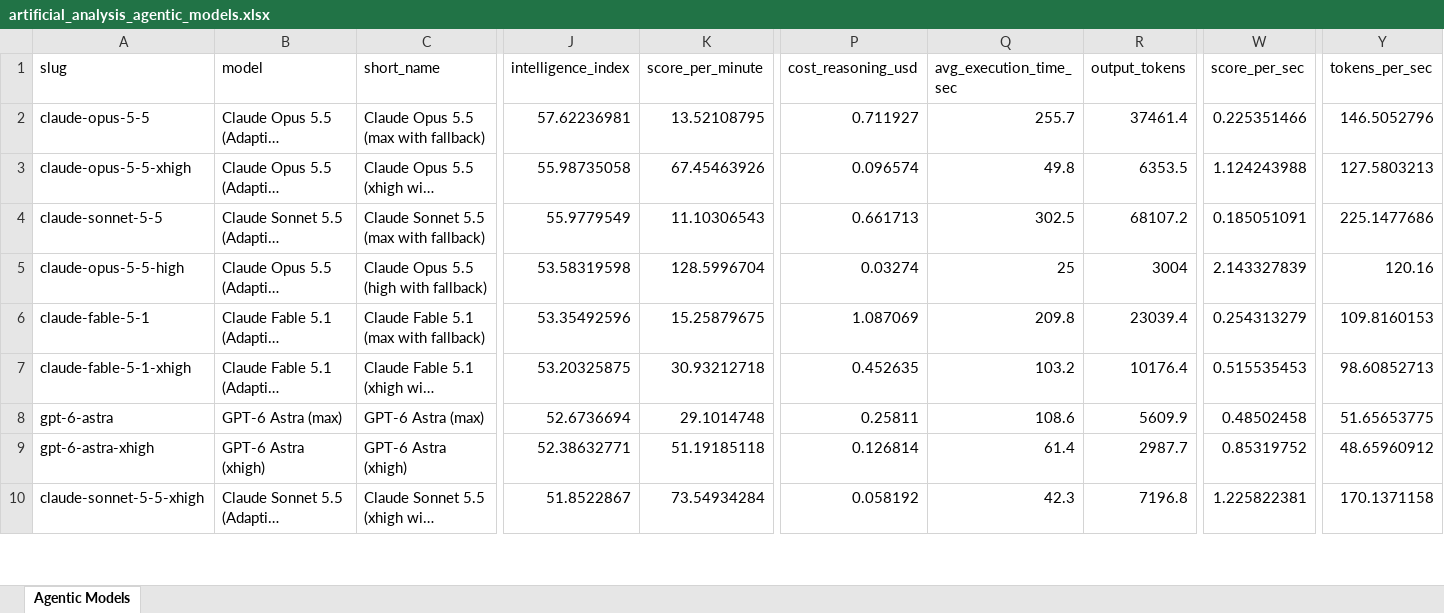
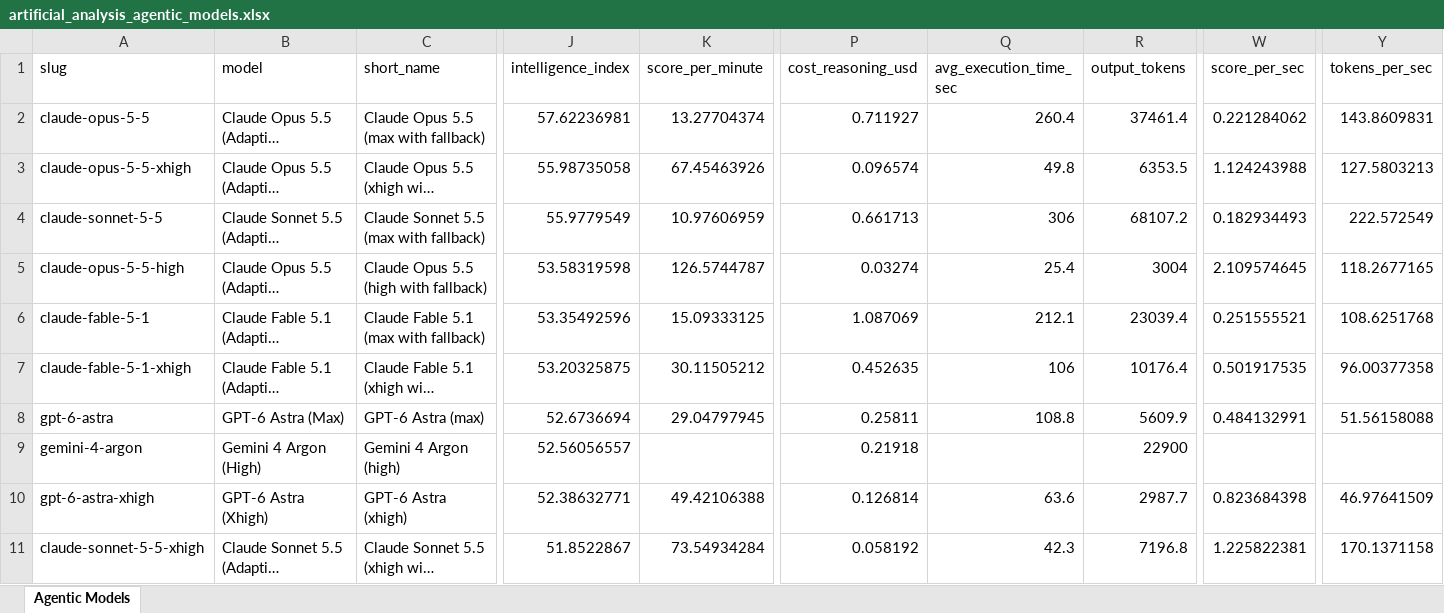
Before and after one commit to ons96/coding-agents-leaderboard, an Excel workbook: data/artificial_analysis_agentic_models.xlsx, sheet Agentic Models, drawn as a sheet; only a part is shown, gaps mark what is left out; long unchanged cells end in …; values as stored, in another font and other column widths than the file's, no borders; addresses are those after the commit; rows hold the shown columns only; the diff covers the shown part only; the diff names each change by its address in the sheet, - before the commit and + after, or states it on an @@ line.

```diff
--- a/data/artificial_analysis_agentic_models.xlsx (sheet Agentic Models)
+++ b/data/artificial_analysis_agentic_models.xlsx (sheet Agentic Models)
-K2 (score_per_minute): 13.52108795
+K2 (score_per_minute): 13.27704374
-Q2 (avg_execution_time_sec): 255.7
+Q2 (avg_execution_time_sec): 260.4
-W2 (score_per_sec): 0.225351466
+W2 (score_per_sec): 0.221284062
-Y2 (tokens_per_sec): 146.5052796
+Y2 (tokens_per_sec): 143.8609831
-K4 (score_per_minute): 11.10306543
+K4 (score_per_minute): 10.97606959
-Q4 (avg_execution_time_sec): 302.5
+Q4 (avg_execution_time_sec): 306
-W4 (score_per_sec): 0.185051091
+W4 (score_per_sec): 0.182934493
-Y4 (tokens_per_sec): 225.1477686
+Y4 (tokens_per_sec): 222.572549
-K5 (score_per_minute): 128.5996704
+K5 (score_per_minute): 126.5744787
-Q5 (avg_execution_time_sec): 25
+Q5 (avg_execution_time_sec): 25.4
-W5 (score_per_sec): 2.143327839
+W5 (score_per_sec): 2.109574645
-Y5 (tokens_per_sec): 120.16
+Y5 (tokens_per_sec): 118.2677165
-K6 (score_per_minute): 15.25879675
+K6 (score_per_minute): 15.09333125
-Q6 (avg_execution_time_sec): 209.8
+Q6 (avg_execution_time_sec): 212.1
-W6 (score_per_sec): 0.254313279
+W6 (score_per_sec): 0.251555521
-Y6 (tokens_per_sec): 109.8160153
+Y6 (tokens_per_sec): 108.6251768
-K7 (score_per_minute): 30.93212718
+K7 (score_per_minute): 30.11505212
-Q7 (avg_execution_time_sec): 103.2
+Q7 (avg_execution_time_sec): 106
-W7 (score_per_sec): 0.515535453
+W7 (score_per_sec): 0.501917535
-Y7 (tokens_per_sec): 98.60852713
+Y7 (tokens_per_sec): 96.00377358
-B8 (model): GPT-6 Astra (max)
+B8 (model): GPT-6 Astra (Max)
-K8 (score_per_minute): 29.1014748
+K8 (score_per_minute): 29.04797945
-Q8 (avg_execution_time_sec): 108.6
+Q8 (avg_execution_time_sec): 108.8
-W8 (score_per_sec): 0.48502458
+W8 (score_per_sec): 0.484132991
-Y8 (tokens_per_sec): 51.65653775
+Y8 (tokens_per_sec): 51.56158088
+row 9: gemini-4-argon | Gemini 4 Argon (High) | Gemini 4 Argon (high) | 52.56056557 |  | 0.21918 |  | 22900
-B10 (model): GPT-6 Astra (xhigh)
+B10 (model): GPT-6 Astra (Xhigh)
-K10 (score_per_minute): 51.19185118
+K10 (score_per_minute): 49.42106388
-Q10 (avg_execution_time_sec): 61.4
+Q10 (avg_execution_time_sec): 63.6
-W10 (score_per_sec): 0.85319752
+W10 (score_per_sec): 0.823684398
-Y10 (tokens_per_sec): 48.65960912
+Y10 (tokens_per_sec): 46.97641509
```
Also changed, not shown: 1 removed row and 109 edited cells elsewhere in this sheet, data/artificial_analysis_coding_agents.xlsx, 14 other files.
